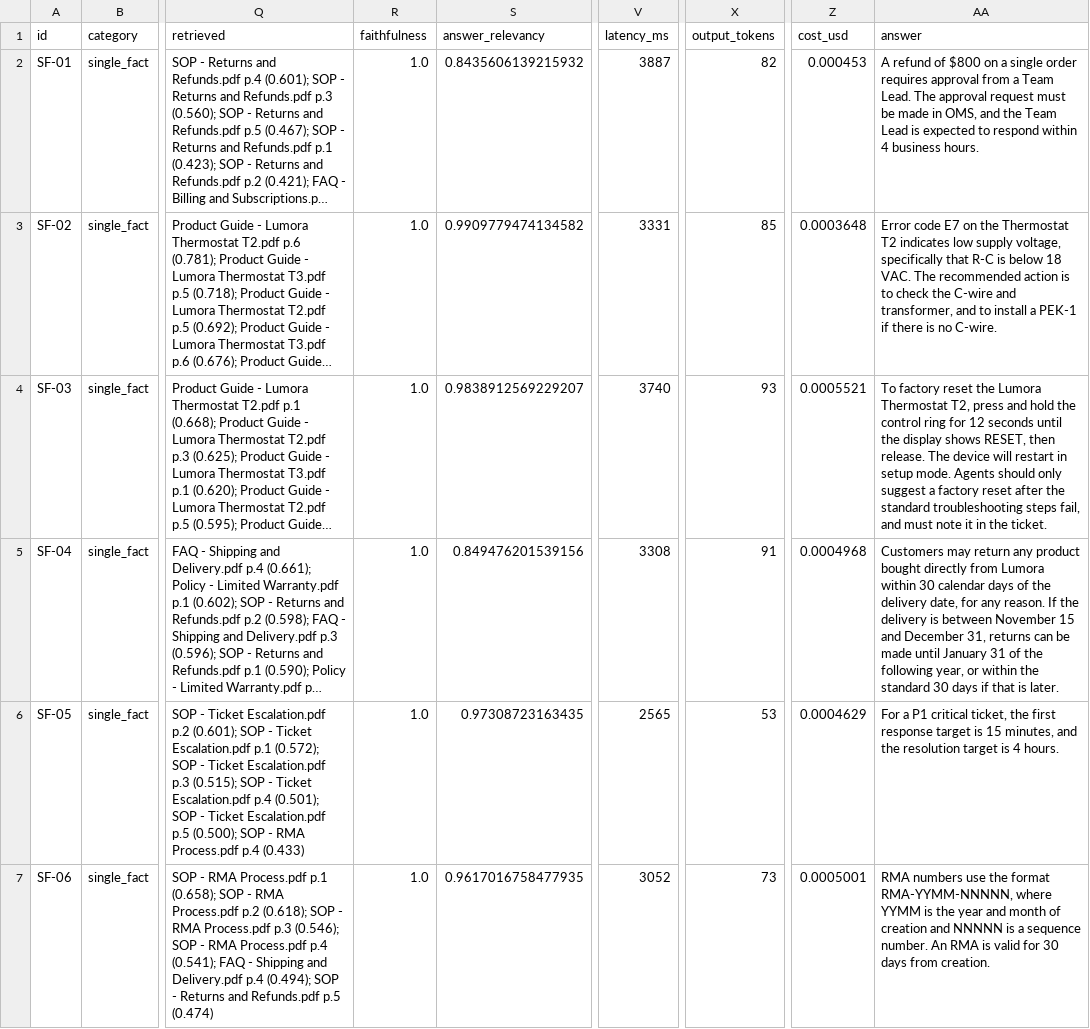
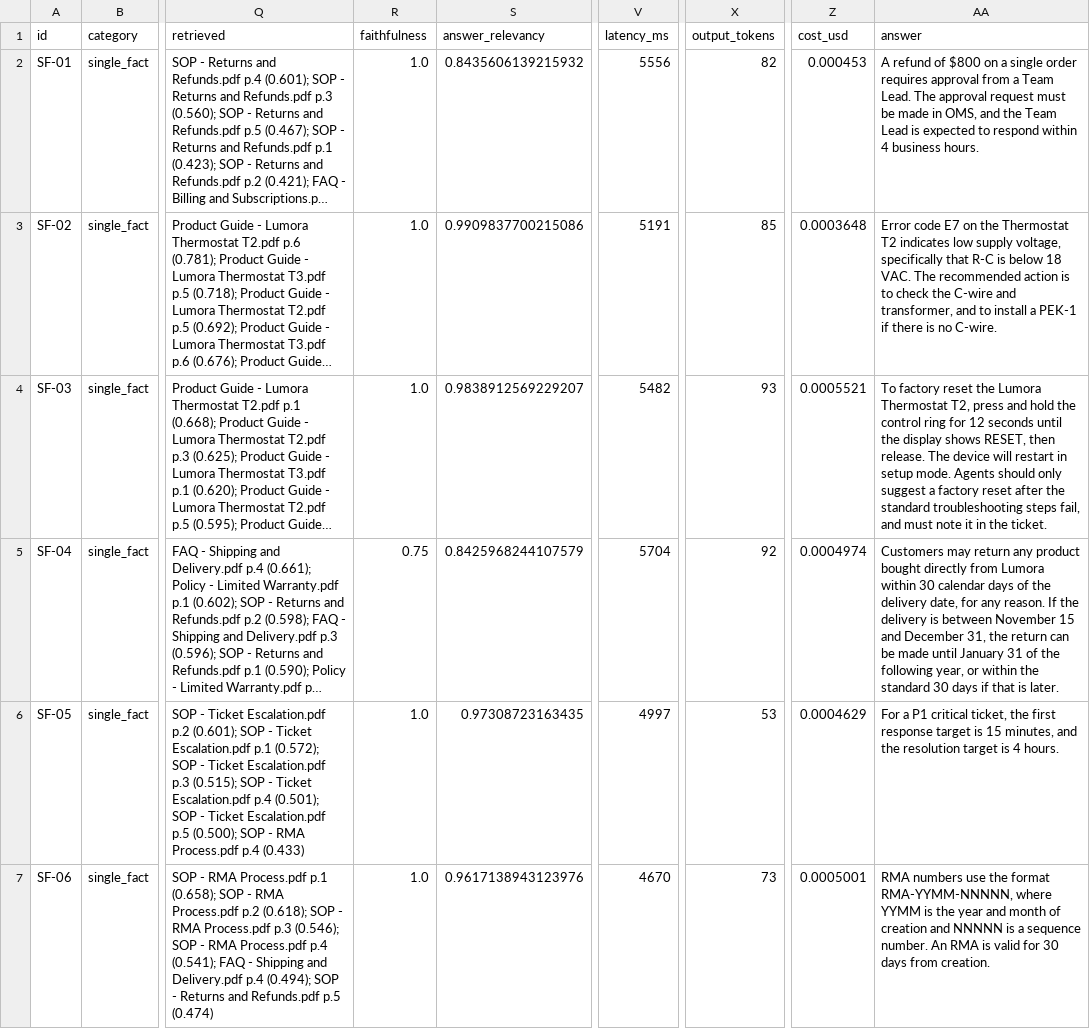
Before and after one commit to enzhaowang/rag-document-assistant, a CSV file: eval/reports/comparison/results.csv, drawn as a sheet; only a part is shown, gaps mark what is left out; long unchanged cells end in …; the diff covers the shown part only; the diff names each change by its address in the sheet, - before the commit and + after, or states it on an @@ line.

```diff
--- a/eval/reports/comparison/results.csv
+++ b/eval/reports/comparison/results.csv
-V2 (latency_ms): 3887
+V2 (latency_ms): 5556
-S3 (answer_relevancy): 0.9909779474134582
+S3 (answer_relevancy): 0.9909837700215086
-V3 (latency_ms): 3331
+V3 (latency_ms): 5191
-V4 (latency_ms): 3740
+V4 (latency_ms): 5482
-R5 (faithfulness): 1.0
+R5 (faithfulness): 0.75
-S5 (answer_relevancy): 0.849476201539156
+S5 (answer_relevancy): 0.8425968244107579
-V5 (latency_ms): 3308
+V5 (latency_ms): 5704
-X5 (output_tokens): 91
+X5 (output_tokens): 92
-Z5 (cost_usd): 0.0004968
+Z5 (cost_usd): 0.0004974
-AA5 (answer): …December 31, returns can be…
+AA5 (answer): …December 31, the return can be…
-V6 (latency_ms): 2565
+V6 (latency_ms): 4997
-S7 (answer_relevancy): 0.9617016758477935
+S7 (answer_relevancy): 0.9617138943123976
-V7 (latency_ms): 3052
+V7 (latency_ms): 4670
```
Also changed, not shown: 42 edited cells elsewhere in this file, eval/reports/results.csv, 11 other files.
